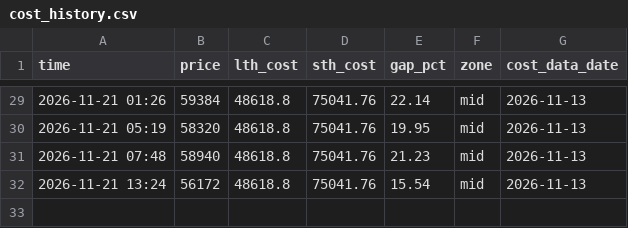
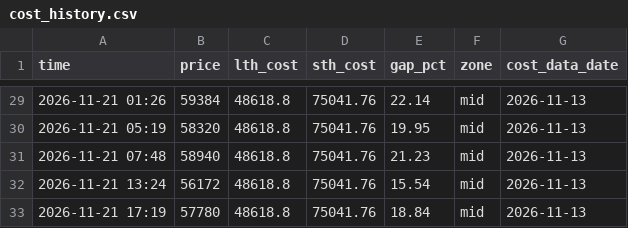
Before and after one commit to 186x84000-cyber/btc-longshort, a CSV file: data/cost_history.csv, drawn as a sheet; only a part is shown, gaps mark what is left out.

```diff
--- a/data/cost_history.csv
+++ b/data/cost_history.csv
@@ -32 +32,2 @@ time,price,lth_cost,sth_cost,gap_pct,zone,cost_data_date
 2026-11-21 13:24,56172,48618.8,75041.76,15.54,mid,2026-11-13
+2026-11-21 17:19,57780,48618.8,75041.76,18.84,mid,2026-11-13
```
Also changed, not shown: data/history.csv, 1 other file.
